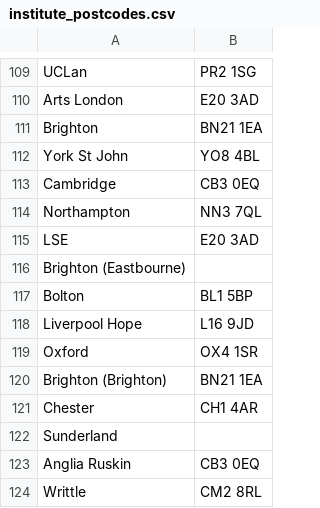
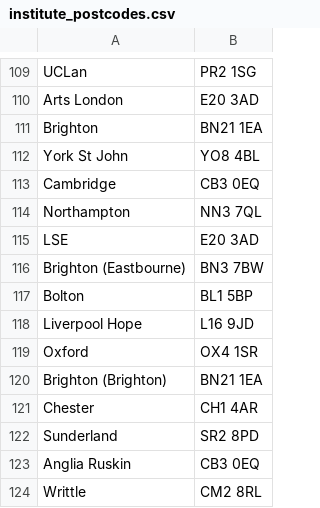
Before and after one commit to behradkoohy/bucs-leagues-project, a CSV file: institute_postcodes.csv, drawn as a sheet; only a part is shown, gaps mark what is left out; the diff covers the shown part only.

```diff
--- a/institute_postcodes.csv
+++ b/institute_postcodes.csv
@@ -115,3 +115,3 @@ Northampton,NN3 7QL,
 LSE,E20 3AD,
-Brighton (Eastbourne),,
+Brighton (Eastbourne),BN3 7BW,
 Bolton,BL1 5BP,
@@ -121,3 +121,3 @@ Brighton (Brighton),BN21 1EA,
 Chester,CH1 4AR,
-Sunderland,,
+Sunderland,SR2 8PD,
 Anglia Ruskin,CB3 0EQ,
```
Also changed, not shown: 5 edited cells elsewhere in this file, 3 other files.
